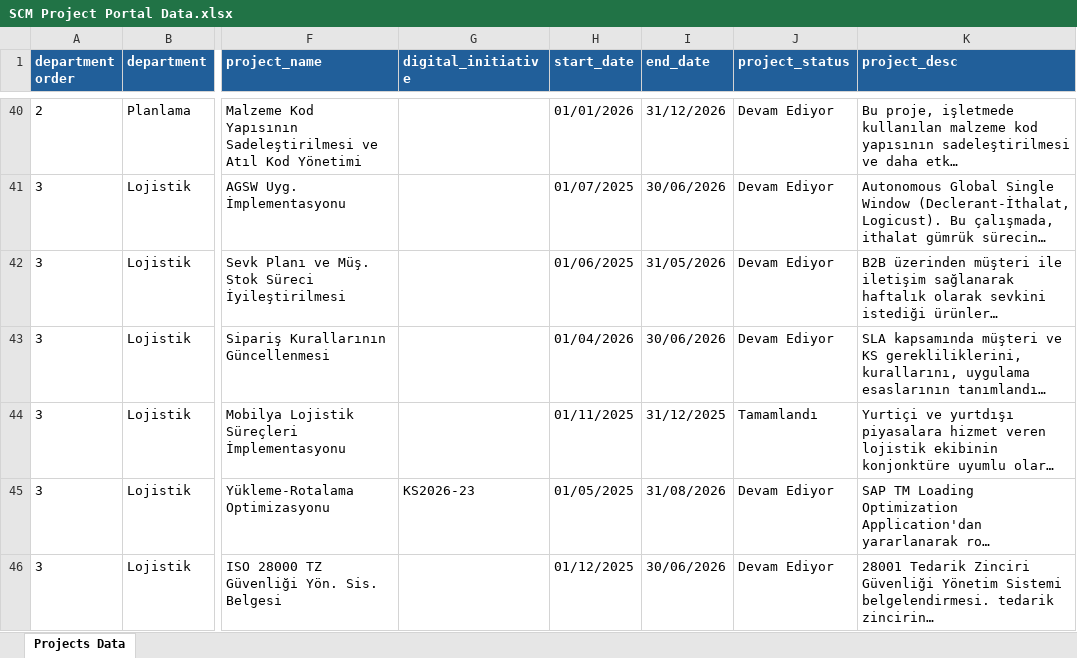
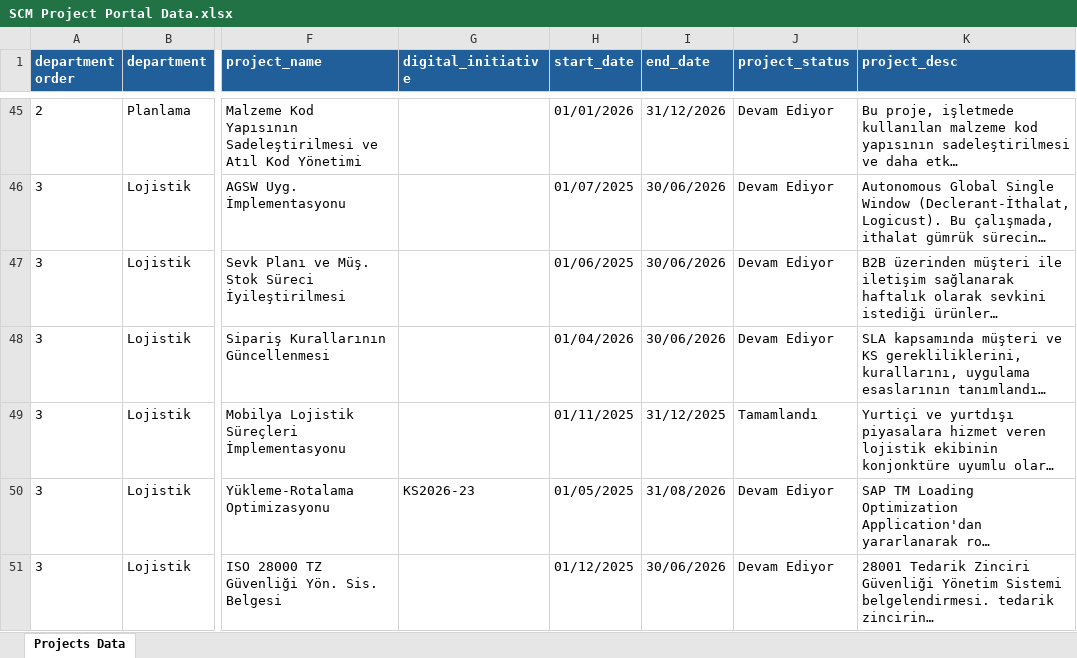
Before and after one commit to hbemretasci/project-portal, an Excel workbook: dataset/SCM Project Portal Data.xlsx, sheet Projects Data, drawn as a sheet; only a part is shown, gaps mark what is left out; long unchanged cells end in …; values as stored, in another font and other column widths than the file's, no borders; addresses are those after the commit; the diff covers the shown part only; the diff names each change by its address in the sheet, - before the commit and + after, or states it on an @@ line.

Commit message:
Add files via upload

```diff
--- a/dataset/SCM Project Portal Data.xlsx (sheet Projects Data)
+++ b/dataset/SCM Project Portal Data.xlsx (sheet Projects Data)
-I47 (end_date): 31/05/2026
+I47 (end_date): 30/06/2026
```
Also changed, not shown: 7 added rows and 34 edited cells elsewhere in this sheet.
